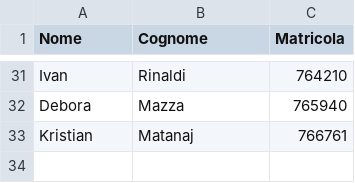
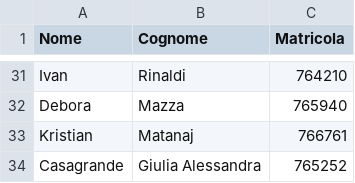
Before and after one commit to FrancescoFerrari-8K/Pre-appello-dicembre-2026-Basi-Di-Dati-I, a CSV file: Lista Iscritti.csv, drawn as a sheet; only a part is shown, gaps mark what is left out; the diff names each change by its address in the sheet, - before the commit and + after, or states it on an @@ line.

Commit message:
Update Lista Iscritti.csv

```diff
--- a/Lista Iscritti.csv
+++ b/Lista Iscritti.csv
+row 34: Casagrande | Giulia Alessandra | 765252
```
